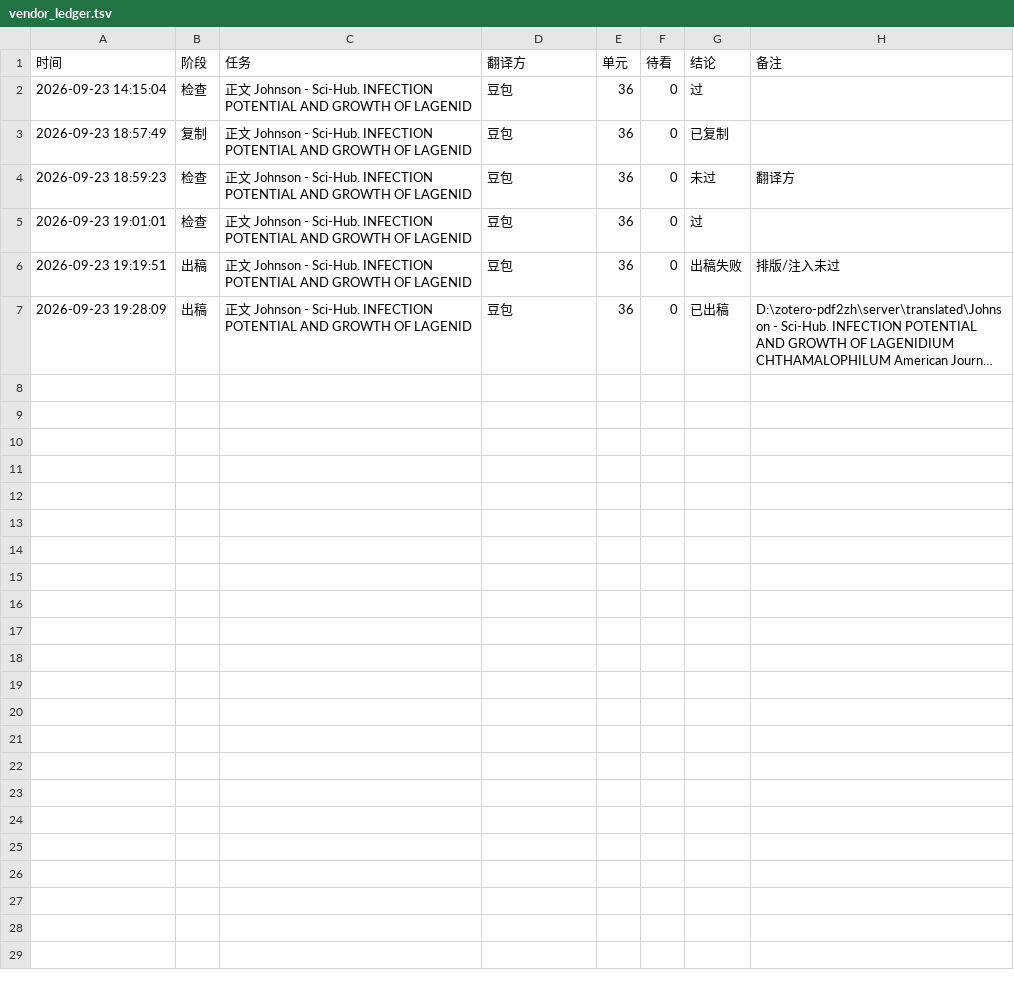
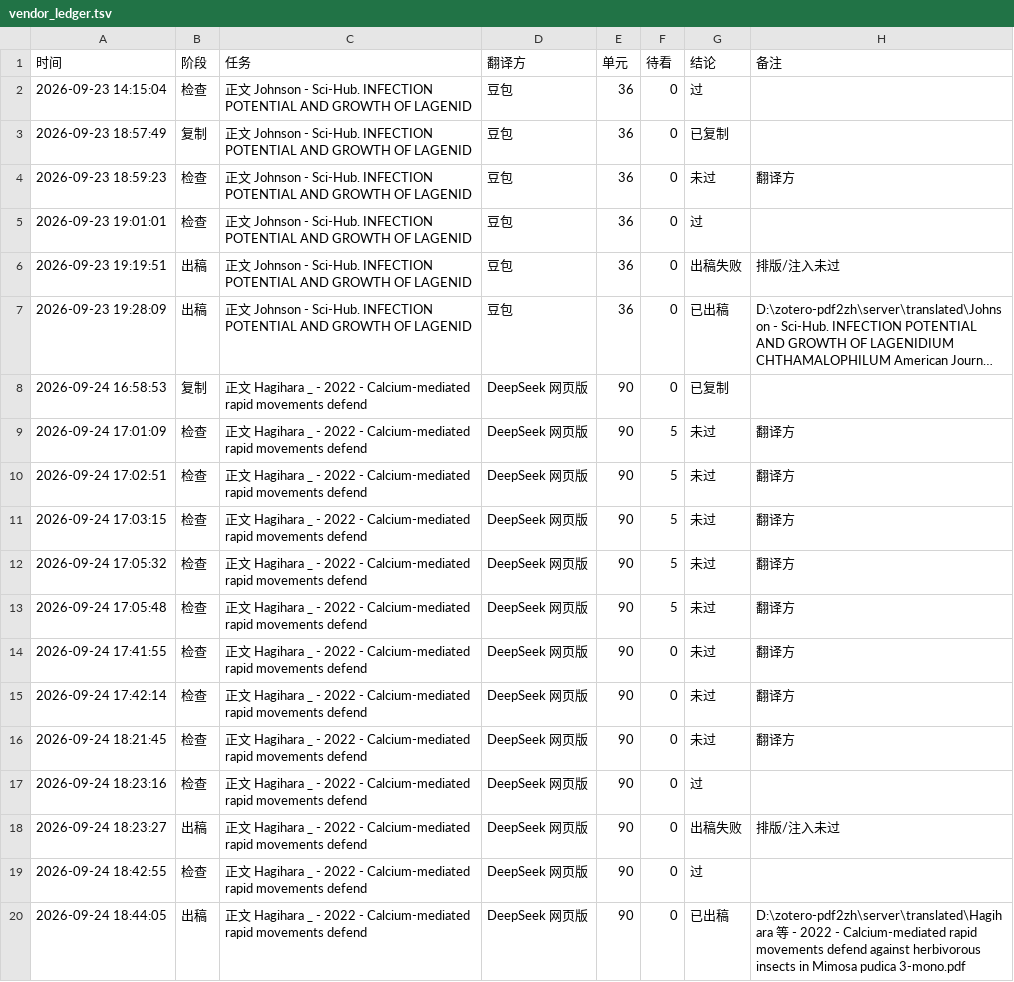
Before and after one commit to ice917/zotero-pdf2zh, a TSV file: tools/table_pipe/vendor_ledger.tsv, drawn as a sheet; long unchanged cells end in …; the diff names each change by its address in the sheet, - before the commit and + after, or states it on an @@ line.

Commit message:
v30~v33 渲染期收口: 扫描页清底/图区不重绘 + 文献区分段重排 + 原生页图区绝对锚定
- v30  扫描件图/表区(cls=-1)整段不重绘, 重绘前按墨迹行框清底 (v30.1 证伪已整体回退)
- v30.2 接回 v28.46 交出的局部漏译监控 tools/seg_check.py
- v30.3/v30.4 接缝切点两道口径 + 去 Ital 陷阱 + --cuts/--layout-cuts
- v30.5~v30.7 面板返工单位置对照撤下 + deliver 数字门禁误报收口
- v31/v32 编号列表(文献区)条目锚点分段重排, 分段上移到解析期(几何切段取代表层锚点)
- v28.80 中继防误触发判据收回「过半」
- v33  原生数字页上图/表区墨迹组按字符自身 x0/y0 绝对锚定, 不再参与段落光标累进;
       扫描页行为不变, else 分支与旧码逐字节相同 -> 只影响"原生页 + 含图/表区组"的页
       (Hagihara p4 图版区 |SRC-渲染| 4.83->0.43, 其余 6 页像素级零改动)

```diff
--- a/tools/table_pipe/vendor_ledger.tsv
+++ b/tools/table_pipe/vendor_ledger.tsv
+row 8: 2026-09-24 16:58:53 | 复制 | 正文 Hagihara _ - 2022 - Calcium-mediated rapid movements defend | DeepSeek 网页版 | 90 | 0 | 已复制
+row 9: 2026-09-24 17:01:09 | 检查 | 正文 Hagihara _ - 2022 - Calcium-mediated rapid movements defend | DeepSeek 网页版 | 90 | 5 | 未过 | 翻译方
+row 10: 2026-09-24 17:02:51 | 检查 | 正文 Hagihara _ - 2022 - Calcium-mediated rapid movements defend | DeepSeek 网页版 | 90 | 5 | 未过 | 翻译方
+row 11: 2026-09-24 17:03:15 | 检查 | 正文 Hagihara _ - 2022 - Calcium-mediated rapid movements defend | DeepSeek 网页版 | 90 | 5 | 未过 | 翻译方
+row 12: 2026-09-24 17:05:32 | 检查 | 正文 Hagihara _ - 2022 - Calcium-mediated rapid movements defend | DeepSeek 网页版 | 90 | 5 | 未过 | 翻译方
+row 13: 2026-09-24 17:05:48 | 检查 | 正文 Hagihara _ - 2022 - Calcium-mediated rapid movements defend | DeepSeek 网页版 | 90 | 5 | 未过 | 翻译方
+row 14: 2026-09-24 17:41:55 | 检查 | 正文 Hagihara _ - 2022 - Calcium-mediated rapid movements defend | DeepSeek 网页版 | 90 | 0 | 未过 | 翻译方
+row 15: 2026-09-24 17:42:14 | 检查 | 正文 Hagihara _ - 2022 - Calcium-mediated rapid movements defend | DeepSeek 网页版 | 90 | 0 | 未过 | 翻译方
+row 16: 2026-09-24 18:21:45 | 检查 | 正文 Hagihara _ - 2022 - Calcium-mediated rapid movements defend | DeepSeek 网页版 | 90 | 0 | 未过 | 翻译方
+row 17: 2026-09-24 18:23:16 | 检查 | 正文 Hagihara _ - 2022 - Calcium-mediated rapid movements defend | DeepSeek 网页版 | 90 | 0 | 过
+row 18: 2026-09-24 18:23:27 | 出稿 | 正文 Hagihara _ - 2022 - Calcium-mediated rapid movements defend | DeepSeek 网页版 | 90 | 0 | 出稿失败 | 排版/注入未过
+row 19: 2026-09-24 18:42:55 | 检查 | 正文 Hagihara _ - 2022 - Calcium-mediated rapid movements defend | DeepSeek 网页版 | 90 | 0 | 过
+row 20: 2026-09-24 18:44:05 | 出稿 | 正文 Hagihara _ - 2022 - Calcium-mediated rapid movements defend | DeepSeek 网页版 | 90 | 0 | 已出稿 | D:\zotero-pdf2zh\server\translated\Hagihara 等 - 2022 - Calcium-mediated rapid movements defend against herbivorous insects in Mimosa pudica 3-mono.pdf
```
Also changed, not shown: tools/lessons.tsv, 20 other files.
